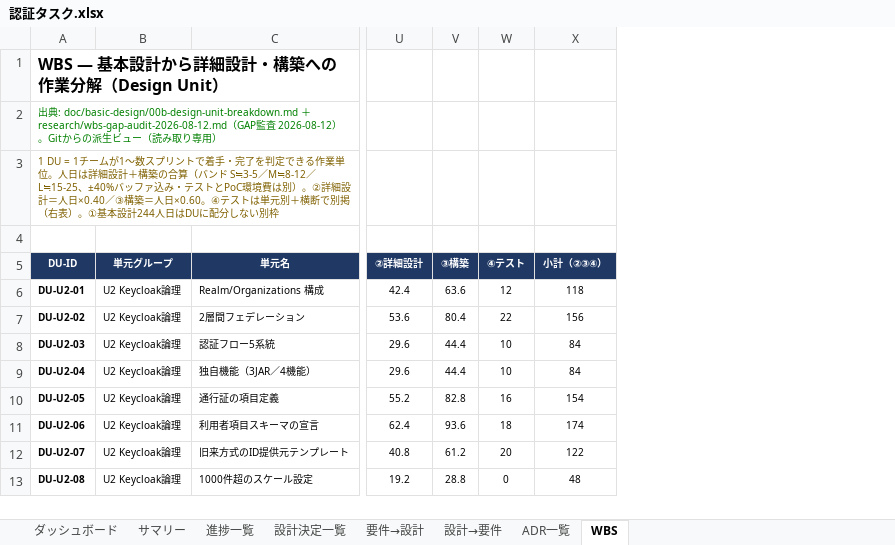
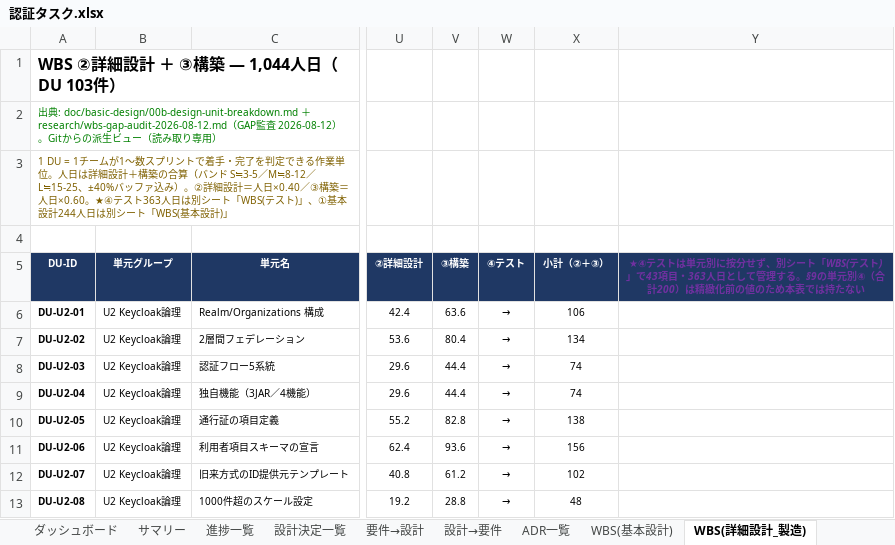
Before and after one commit to suepie/aws-atuh-poc, an Excel workbook: doc/excel/認証タスク.xlsx, sheet WBS(詳細設計_製造), drawn as a sheet; only a part is shown, gaps mark what is left out; values as stored, in another font and other column widths than the file's, no borders; conditional formats not drawn; removed rows and columns are numbered as before the commit, all else as after; the diff covers the shown part only; the diff names each change by its address in the sheet, - before the commit and + after, or states it on an @@ line.

```diff
--- a/doc/excel/認証タスク.xlsx (sheet WBS(詳細設計_製造))
+++ b/doc/excel/認証タスク.xlsx (sheet WBS(詳細設計_製造))
-sheet tab: WBS
+sheet tab: WBS(詳細設計_製造)
+sheet tab: WBS(基本設計)
-column X (小計（②③④）), rows 6-13: 118 | 156 | 84 | 84 | 154 | 174 | 122 | 48
+column X (小計（②＋③）), rows 6-13: 106 | 134 | 74 | 74 | 138 | 156 | 102 | 48
+column Y, row 5: ★④テストは単元別に按分せず、別シート「WBS(テスト)」で43項目・363人日として管理する。§9の単元別④（合計200）は精緻化前の値のため本表では持たない
-A1 (DU-ID): WBS — 基本設計から詳細設計・構築への作業分解（Design Unit）
+A1 (DU-ID): WBS ②詳細設計 ＋ ③構築 — 1,044人日（DU 103件）
-A3 (DU-ID): …ファ込み・テストとPoC環境費は別）。②詳細設計＝人日×0.40／③構築＝人日×0.60。④テストは単元別＋横断で別掲（右表）。①基本設計244人日はDUに配分しない別枠
+A3 (DU-ID): …ファ込み）。②詳細設計＝人日×0.40／③構築＝人日×0.60。★④テスト363人日は別シート「WBS(テスト)」、①基本設計244人日は別シート「WBS(基本設計)」
-W6 (④テスト): 12
+W6 (④テスト): →
-W7 (④テスト): 22
+W7 (④テスト): →
-W8:W9 (④テスト): 10
+W8:W9 (④テスト): →
-W10 (④テスト): 16
+W10 (④テスト): →
-W11 (④テスト): 18
+W11 (④テスト): →
-W12 (④テスト): 20
+W12 (④テスト): →
-W13 (④テスト): 0
+W13 (④テスト): →
```
Also changed, not shown: 10 edited cells elsewhere in this sheet, sheet ダッシュボード, other sheet tabs.
